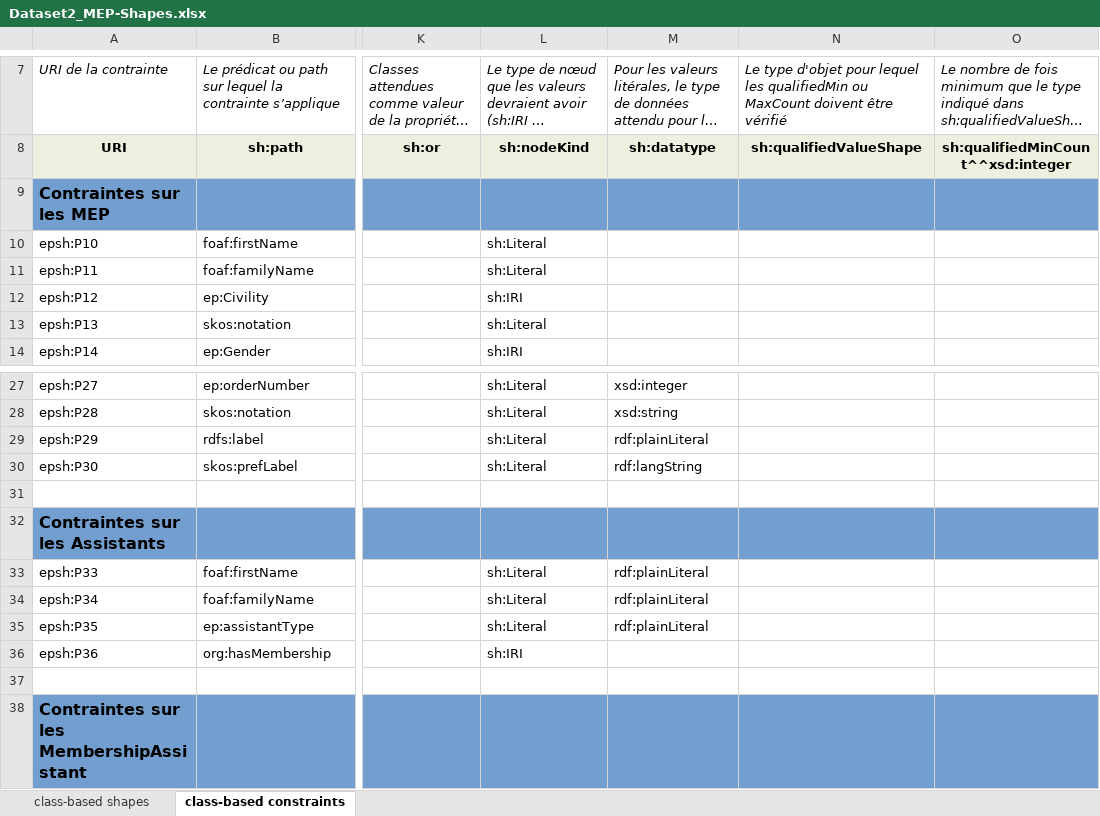
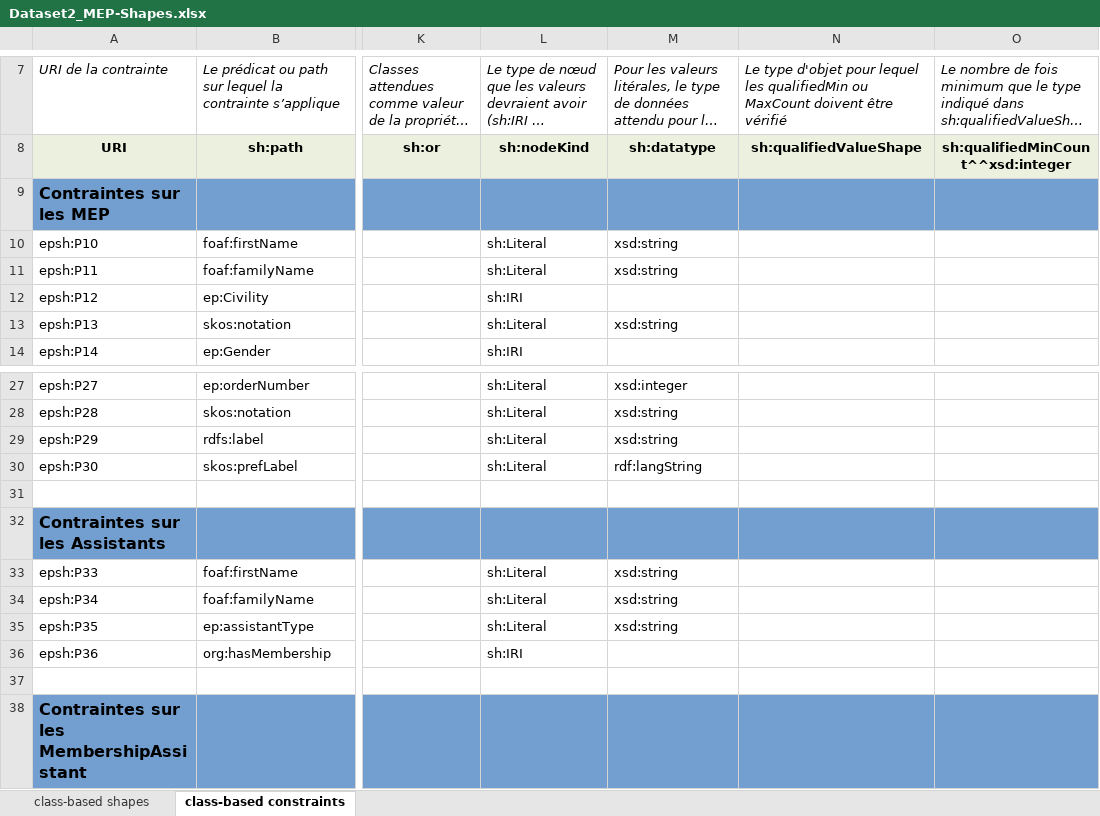
Before and after one commit to sparna-git/ep-graph-poc, an Excel workbook: 02-Dataset2_MEP/04-SHACL/Dataset2_MEP-Shapes.xlsx, sheet class-based constraints, drawn as a sheet; only a part is shown, gaps mark what is left out; long unchanged cells end in …; values as stored, in another font and other column widths than the file's, no borders; the diff names each change by its address in the sheet, - before the commit and + after, or states it on an @@ line.

```diff
--- a/02-Dataset2_MEP/04-SHACL/Dataset2_MEP-Shapes.xlsx (sheet class-based constraints)
+++ b/02-Dataset2_MEP/04-SHACL/Dataset2_MEP-Shapes.xlsx (sheet class-based constraints)
-M10:M11: (empty)
+M10:M11: xsd:string
-M13: (empty)
+M13: xsd:string
-M29: rdf:plainLiteral
+M29: xsd:string
-M33:M35: rdf:plainLiteral
+M33:M35: xsd:string
```
Also changed, not shown: 01-Dataset1_CV/04-SHACL/Dataset1_CV-Shapes.xlsx, 3 other files.
